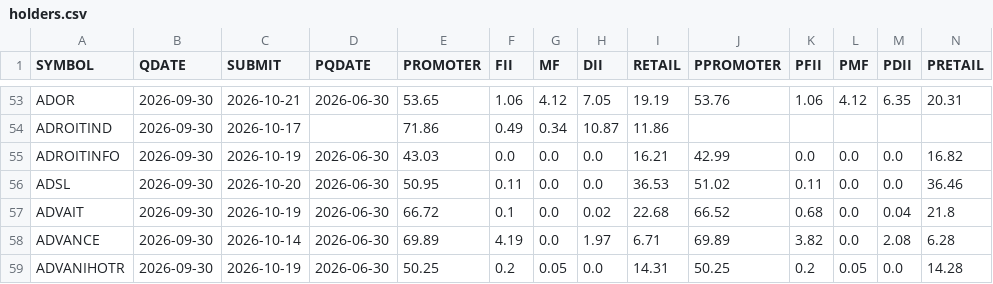
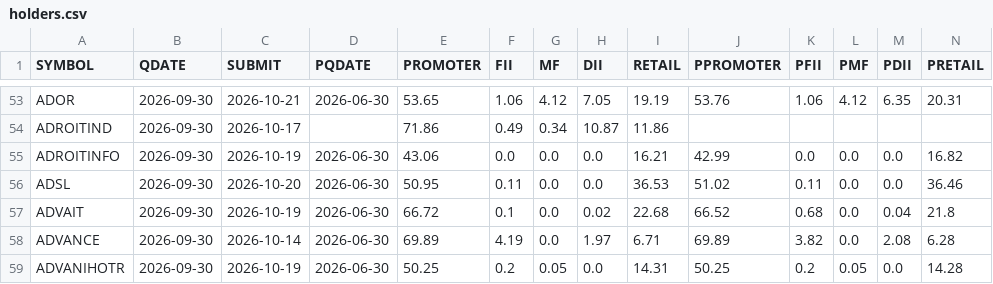
Before and after one commit to boom-ai/SwingEdge, a CSV file: data/holders.csv, drawn as a sheet; only a part is shown, gaps mark what is left out.

```diff
--- a/data/holders.csv
+++ b/data/holders.csv
@@ -54,3 +54,3 @@ ADOR,2026-09-30,2026-10-21,2026-06-30,53.65,1.06,4.12,7.05,19.19,53.76,1.06,4.12
 ADROITIND,2026-09-30,2026-10-17,,71.86,0.49,0.34,10.87,11.86,,,,,
-ADROITINFO,2026-09-30,2026-10-19,2026-06-30,43.03,0.0,0.0,0.0,16.21,42.99,0.0,0.0,0.0,16.82
+ADROITINFO,2026-09-30,2026-10-19,2026-06-30,43.06,0.0,0.0,0.0,16.21,42.99,0.0,0.0,0.0,16.82
 ADSL,2026-09-30,2026-10-20,2026-06-30,50.95,0.11,0.0,0.0,36.53,51.02,0.11,0.0,0.0,36.46
```
Also changed, not shown: data/shp_cache.csv.
